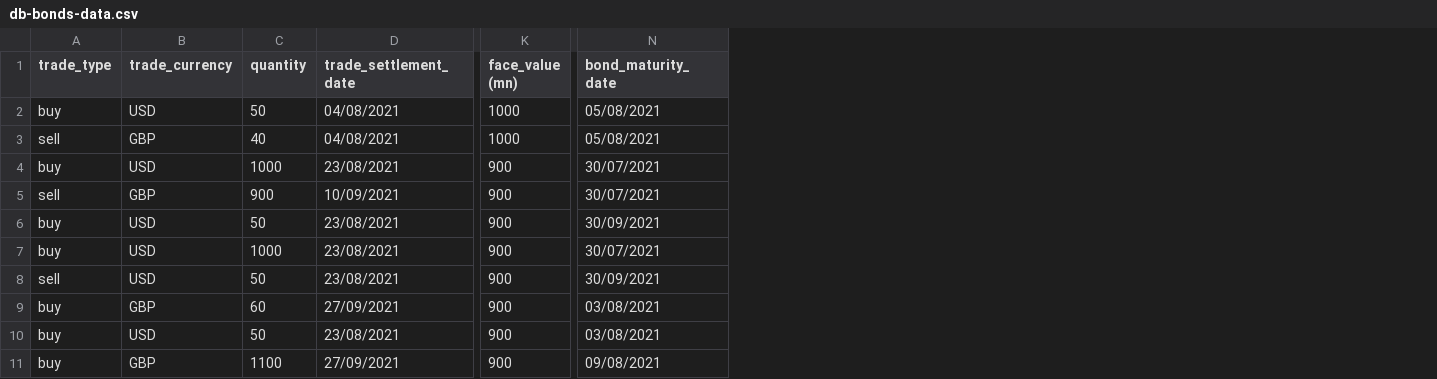
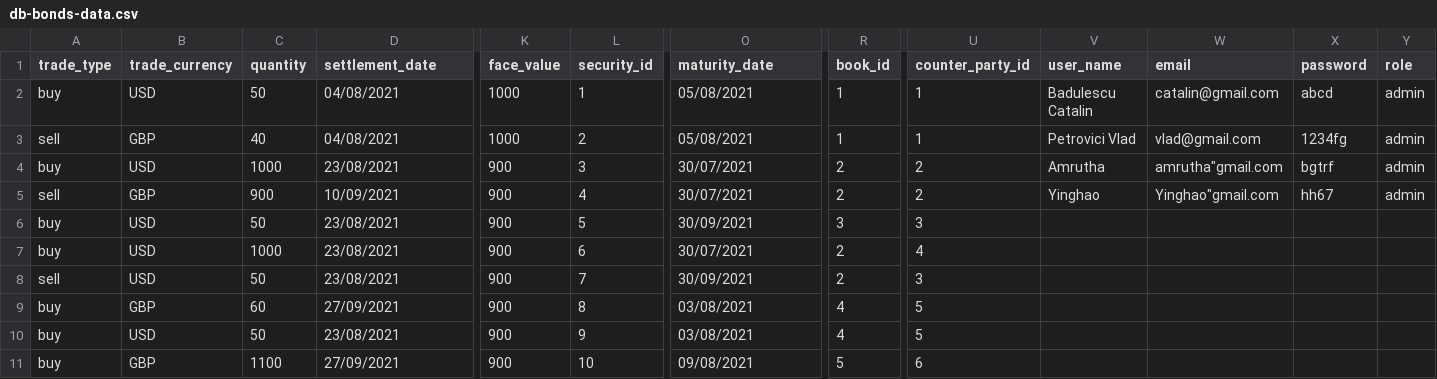
Before and after one commit to stream2stream/arrakis_v3, a CSV file: java-api/src/main/resources/db-bonds-data.csv, drawn as a sheet; only a part is shown, gaps mark what is left out; addresses are those after the commit; the diff names each change by its address in the sheet, - before the commit and + after, or states it on an @@ line.

```diff
--- a/java-api/src/main/resources/db-bonds-data.csv
+++ b/java-api/src/main/resources/db-bonds-data.csv
+column L (security_id), rows 2-11: 1 | 2 | 3 | 4 | 5 | 6 | 7 | 8 | 9 | 10
+column R (book_id), rows 2-11: 1 | 1 | 2 | 2 | 3 | 2 | 2 | 4 | 4 | 5
+column U (counter_party_id), rows 2-11: 1 | 1 | 2 | 2 | 3 | 4 | 3 | 5 | 5 | 6
+column V (user_name), rows 2-5: Badulescu Catalin | Petrovici Vlad | Amrutha | Yinghao
+column W (email), rows 2-5: catalin@gmail.com | vlad@gmail.com | amrutha"gmail.com | Yinghao"gmail.com
+column X (password), rows 2-5: abcd | 1234fg | bgtrf | hh67
+column Y (role), rows 2-5: all admin
-D1: trade_settlement_date
+D1: settlement_date
-K1: face_value (mn)
+K1: face_value
-O1: bond_maturity_date
+O1: maturity_date
```
Also changed, not shown: 2 other files.
